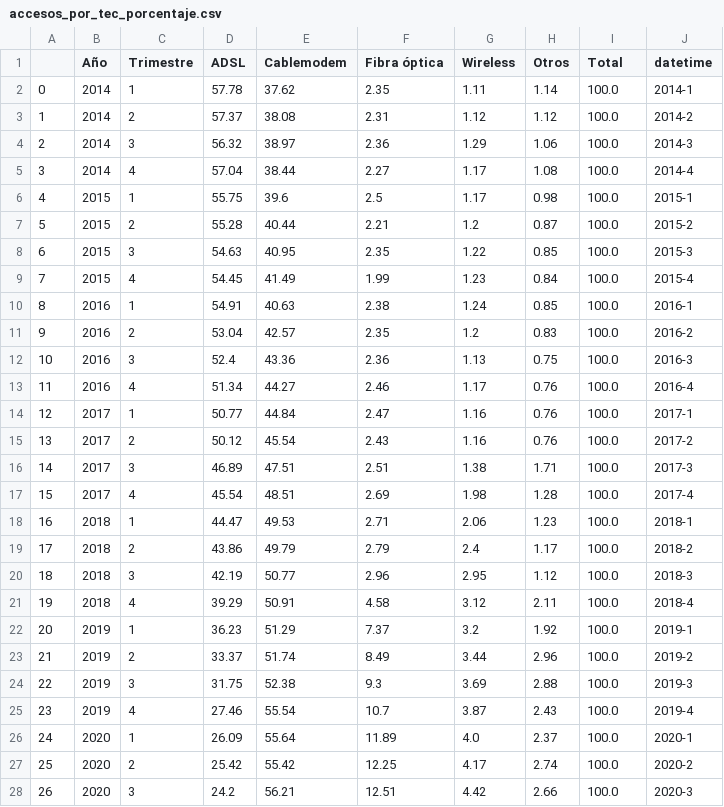
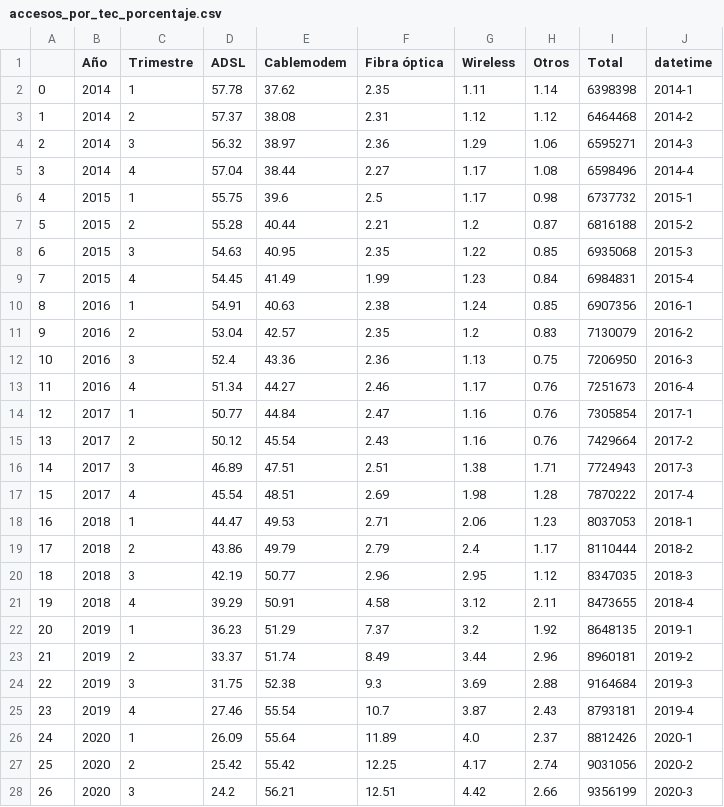
Before and after one commit to AutoMataX/PI-2---DataPT11, a CSV file: PI 2/accesos_por_tec_porcentaje.csv, drawn as a sheet; only a part is shown; the diff covers the shown part only.

```diff
--- a/PI 2/accesos_por_tec_porcentaje.csv
+++ b/PI 2/accesos_por_tec_porcentaje.csv
@@ -2,27 +2,27 @@
-0,2014,1,57.78,37.62,2.35,1.11,1.14,100.0,2014-1
-1,2014,2,57.37,38.08,2.31,1.12,1.12,100.0,2014-2
-2,2014,3,56.32,38.97,2.36,1.29,1.06,100.0,2014-3
-3,2014,4,57.04,38.44,2.27,1.17,1.08,100.0,2014-4
-4,2015,1,55.75,39.6,2.5,1.17,0.98,100.0,2015-1
-5,2015,2,55.28,40.44,2.21,1.2,0.87,100.0,2015-2
-6,2015,3,54.63,40.95,2.35,1.22,0.85,100.0,2015-3
-7,2015,4,54.45,41.49,1.99,1.23,0.84,100.0,2015-4
-8,2016,1,54.91,40.63,2.38,1.24,0.85,100.0,2016-1
-9,2016,2,53.04,42.57,2.35,1.2,0.83,100.0,2016-2
-10,2016,3,52.4,43.36,2.36,1.13,0.75,100.0,2016-3
-11,2016,4,51.34,44.27,2.46,1.17,0.76,100.0,2016-4
-12,2017,1,50.77,44.84,2.47,1.16,0.76,100.0,2017-1
-13,2017,2,50.12,45.54,2.43,1.16,0.76,100.0,2017-2
-14,2017,3,46.89,47.51,2.51,1.38,1.71,100.0,2017-3
-15,2017,4,45.54,48.51,2.69,1.98,1.28,100.0,2017-4
-16,2018,1,44.47,49.53,2.71,2.06,1.23,100.0,2018-1
-17,2018,2,43.86,49.79,2.79,2.4,1.17,100.0,2018-2
-18,2018,3,42.19,50.77,2.96,2.95,1.12,100.0,2018-3
-19,2018,4,39.29,50.91,4.58,3.12,2.11,100.0,2018-4
-20,2019,1,36.23,51.29,7.37,3.2,1.92,100.0,2019-1
-21,2019,2,33.37,51.74,8.49,3.44,2.96,100.0,2019-2
-22,2019,3,31.75,52.38,9.3,3.69,2.88,100.0,2019-3
-23,2019,4,27.46,55.54,10.7,3.87,2.43,100.0,2019-4
-24,2020,1,26.09,55.64,11.89,4.0,2.37,100.0,2020-1
-25,2020,2,25.42,55.42,12.25,4.17,2.74,100.0,2020-2
-26,2020,3,24.2,56.21,12.51,4.42,2.66,100.0,2020-3
+0,2014,1,57.78,37.62,2.35,1.11,1.14,6398398,2014-1
+1,2014,2,57.37,38.08,2.31,1.12,1.12,6464468,2014-2
+2,2014,3,56.32,38.97,2.36,1.29,1.06,6595271,2014-3
+3,2014,4,57.04,38.44,2.27,1.17,1.08,6598496,2014-4
+4,2015,1,55.75,39.6,2.5,1.17,0.98,6737732,2015-1
+5,2015,2,55.28,40.44,2.21,1.2,0.87,6816188,2015-2
+6,2015,3,54.63,40.95,2.35,1.22,0.85,6935068,2015-3
+7,2015,4,54.45,41.49,1.99,1.23,0.84,6984831,2015-4
+8,2016,1,54.91,40.63,2.38,1.24,0.85,6907356,2016-1
+9,2016,2,53.04,42.57,2.35,1.2,0.83,7130079,2016-2
+10,2016,3,52.4,43.36,2.36,1.13,0.75,7206950,2016-3
+11,2016,4,51.34,44.27,2.46,1.17,0.76,7251673,2016-4
+12,2017,1,50.77,44.84,2.47,1.16,0.76,7305854,2017-1
+13,2017,2,50.12,45.54,2.43,1.16,0.76,7429664,2017-2
+14,2017,3,46.89,47.51,2.51,1.38,1.71,7724943,2017-3
+15,2017,4,45.54,48.51,2.69,1.98,1.28,7870222,2017-4
+16,2018,1,44.47,49.53,2.71,2.06,1.23,8037053,2018-1
+17,2018,2,43.86,49.79,2.79,2.4,1.17,8110444,2018-2
+18,2018,3,42.19,50.77,2.96,2.95,1.12,8347035,2018-3
+19,2018,4,39.29,50.91,4.58,3.12,2.11,8473655,2018-4
+20,2019,1,36.23,51.29,7.37,3.2,1.92,8648135,2019-1
+21,2019,2,33.37,51.74,8.49,3.44,2.96,8960181,2019-2
+22,2019,3,31.75,52.38,9.3,3.69,2.88,9164684,2019-3
+23,2019,4,27.46,55.54,10.7,3.87,2.43,8793181,2019-4
+24,2020,1,26.09,55.64,11.89,4.0,2.37,8812426,2020-1
+25,2020,2,25.42,55.42,12.25,4.17,2.74,9031056,2020-2
+26,2020,3,24.2,56.21,12.51,4.42,2.66,9356199,2020-3
```
Also changed, not shown: 15 edited cells elsewhere in this file, 2 other files.
